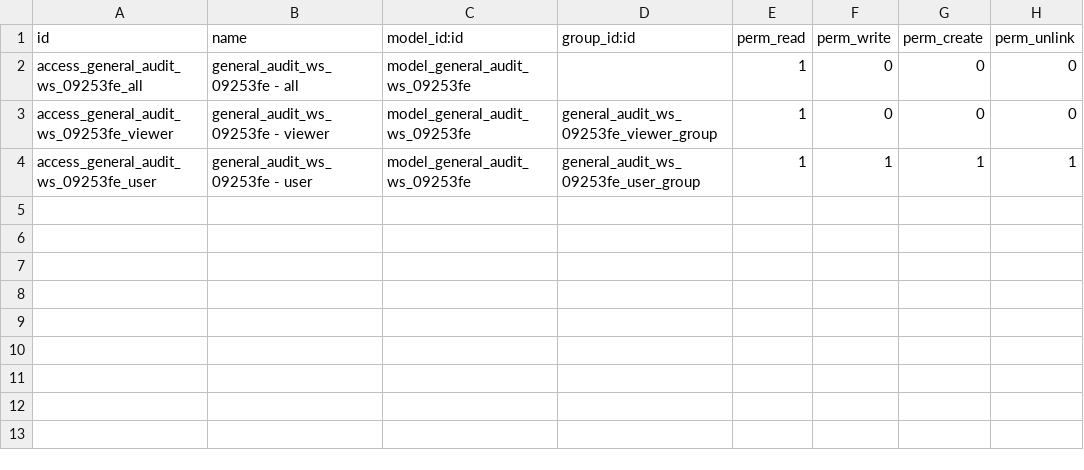
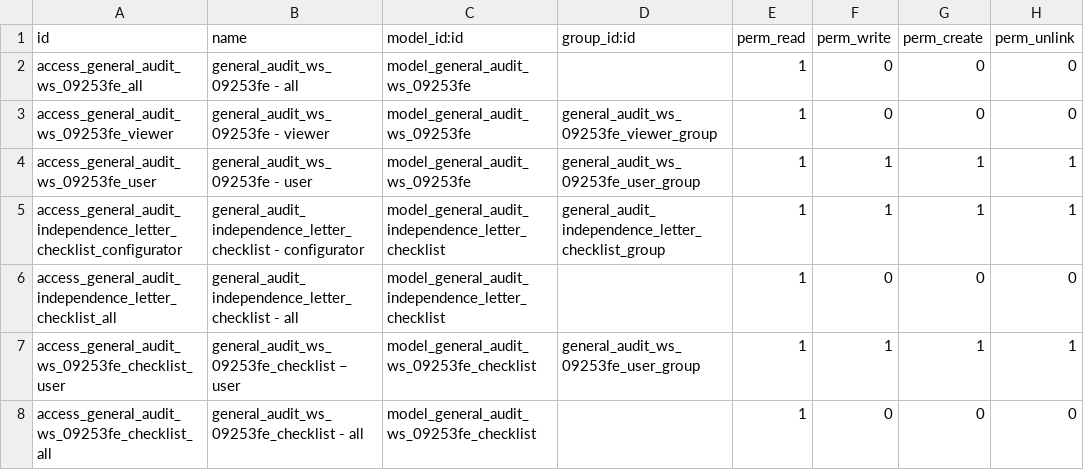
Before and after one commit to open-synergy/ssi-general-audit, a CSV file: ssi_general_audit_worksheet_independence_statement/security/ir.model.access.csv, drawn as a sheet.

Commit message:
Melengkapi model

```diff
--- a/ssi_general_audit_worksheet_independence_statement/security/ir.model.access.csv
+++ b/ssi_general_audit_worksheet_independence_statement/security/ir.model.access.csv
@@ -4 +4,5 @@ access_general_audit_ws_09253fe_viewer,general_audit_ws_09253fe - viewer,model_g
 access_general_audit_ws_09253fe_user,general_audit_ws_09253fe - user,model_general_audit_ws_09253fe,general_audit_ws_09253fe_user_group,1,1,1,1
+access_general_audit_independence_letter_checklist_configurator,general_audit_independence_letter_checklist - configurator,model_general_audit_independence_letter_checklist,general_audit_independence_letter_checklist_group,1,1,1,1
+access_general_audit_independence_letter_checklist_all,general_audit_independence_letter_checklist - all,model_general_audit_independence_letter_checklist,,1,0,0,0
+access_general_audit_ws_09253fe_checklist_user,general_audit_ws_09253fe_checklist – user,model_general_audit_ws_09253fe_checklist,general_audit_ws_09253fe_user_group,1,1,1,1
+access_general_audit_ws_09253fe_checklist_all,general_audit_ws_09253fe_checklist - all,model_general_audit_ws_09253fe_checklist,,1,0,0,0
```
Also changed, not shown: 8 other files.
